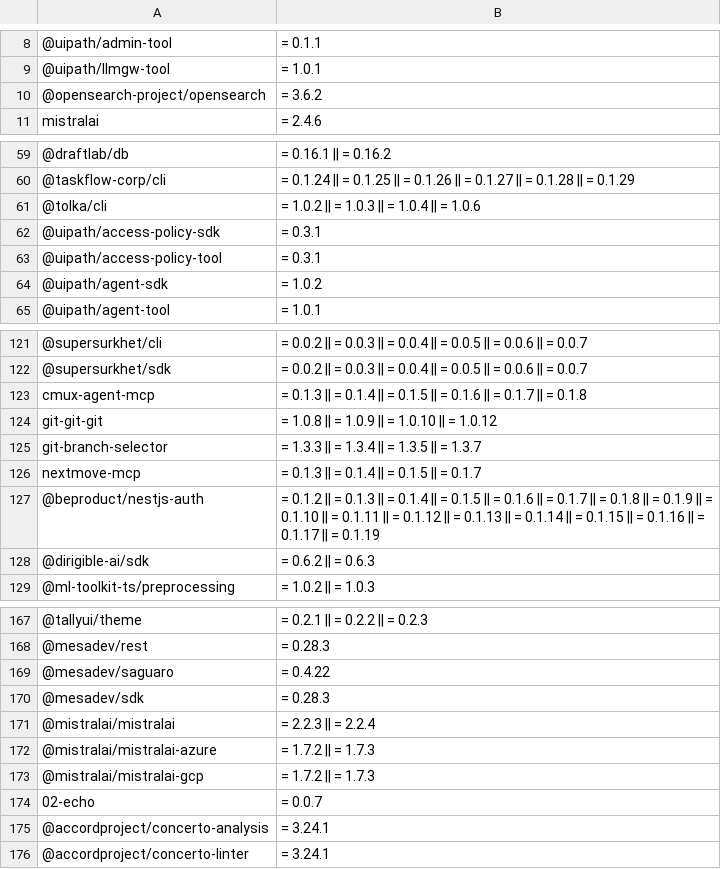
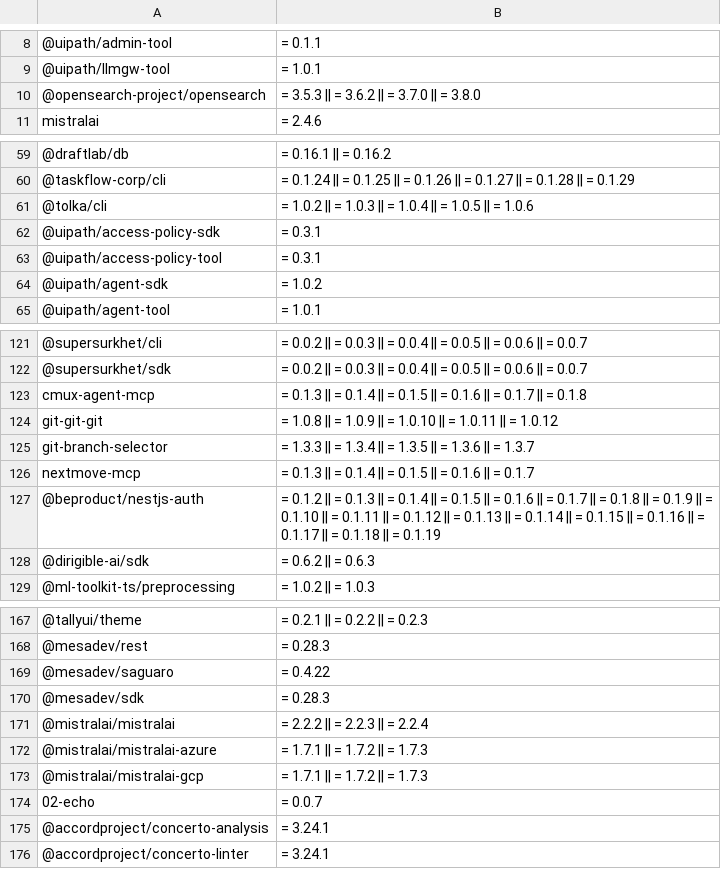
Before and after one commit to jasonht14/supply-chain-monitoring, a CSV file: malware-supply-chain-packages.csv, drawn as a sheet; only a part is shown, gaps mark what is left out; the diff covers the shown part only; the diff names each change by its address in the sheet, - before the commit and + after, or states it on an @@ line.

```diff
--- a/malware-supply-chain-packages.csv
+++ b/malware-supply-chain-packages.csv
-B10: = 3.6.2
+B10: = 3.5.3 || = 3.6.2 || = 3.7.0 || = 3.8.0
-B61: …|| = 1.0.6
+B61: …|| = 1.0.5 || = 1.0.6
-B124: …|| = 1.0.12
+B124: …|| = 1.0.11 || = 1.0.12
-B125: …|| = 1.3.7
+B125: …|| = 1.3.6 || = 1.3.7
-B126: …|| = 0.1.7
+B126: …|| = 0.1.6 || = 0.1.7
-B127: …|| = 0.1.19
+B127: …|| = 0.1.18 || = 0.1.19
-B171: = 2.2.3 || = 2.2.4
+B171: = 2.2.2 || = 2.2.3 || = 2.2.4
-B172:B173: = 1.7.2 || = 1.7.3
+B172:B173: = 1.7.1 || = 1.7.2 || = 1.7.3
```
Also changed, not shown: 25 edited cells elsewhere in this file.
